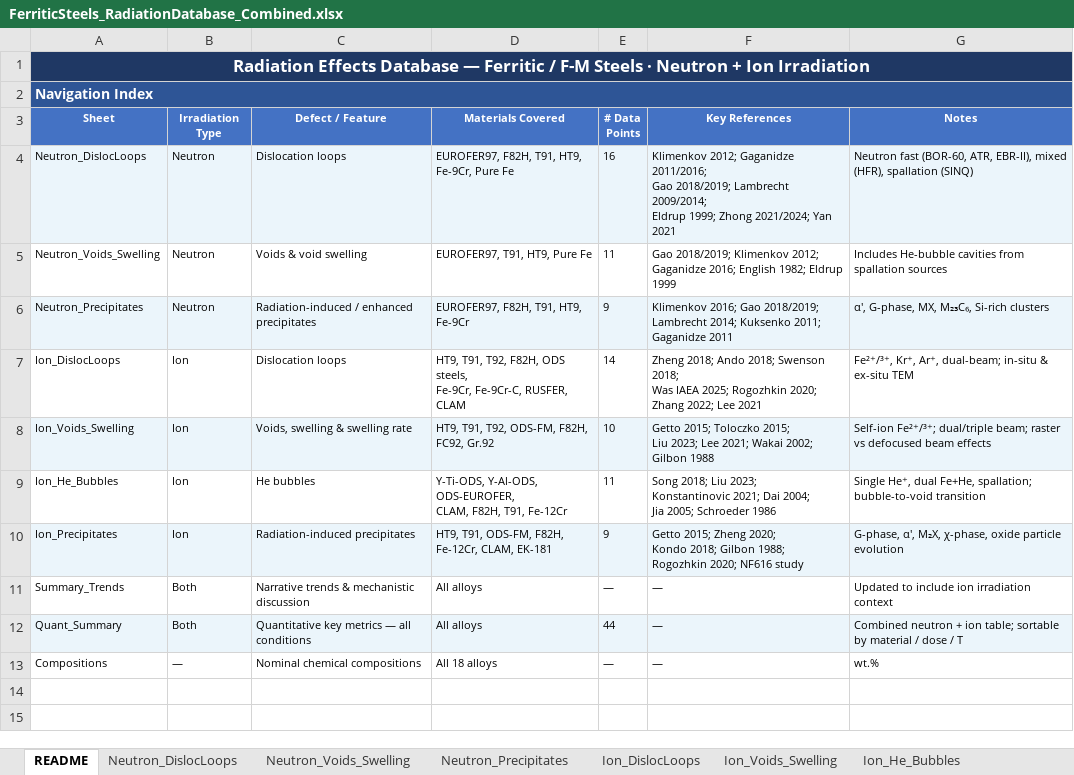
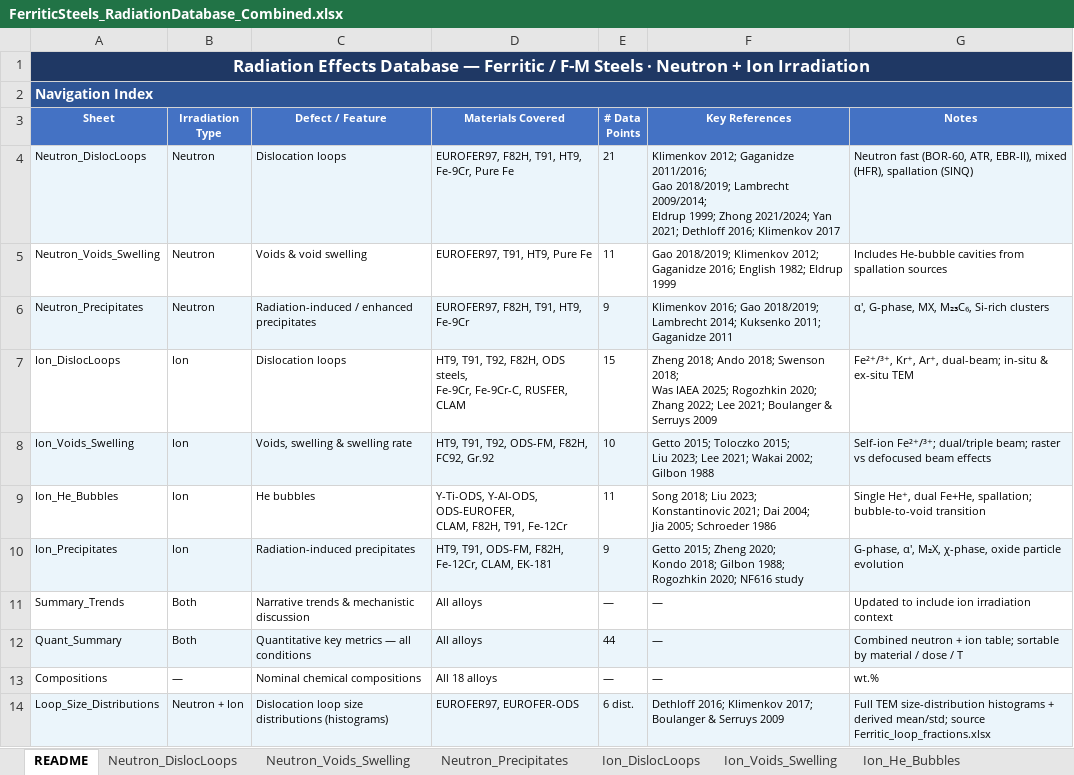
Before and after one commit to Ghoniem-Org/RadCluster, an Excel workbook: RadCluster_2_1/Eurofer_micro_database/FerriticSteels_RadiationDatabase_Combined.xlsx, sheet README, drawn as a sheet; values as stored, in another font and other column widths than the file's, no borders; the diff names each change by its address in the sheet, - before the commit and + after, or states it on an @@ line.

Commit message:
Add loop size distributions + Dethloff/Klimenkov/Boulanger loop rows to combined DB
- Neutron_DislocLoops: +3 Dethloff 2016 (EUROFER97, 15 dpa, 300C) and +2 Klimenkov 2017 (EUROFER-ODS, 16.3 dpa, 350C) rows
- Ion_DislocLoops: +1 Boulanger & Serruys 2009 (EUROFER, 700 keV Kr2+, 350C, 3 dpa) row
- New Loop_Size_Distributions sheet with 6 histograms + derived mean/std
- README counts and references updated
- Derived means cross-checked against source papers before adding

```diff
--- a/RadCluster_2_1/Eurofer_micro_database/FerriticSteels_RadiationDatabase_Combined.xlsx (sheet README)
+++ b/RadCluster_2_1/Eurofer_micro_database/FerriticSteels_RadiationDatabase_Combined.xlsx (sheet README)
-B1:G1 fill: #1F3864
+B1:G1 fill: none
-B2:G2 fill: #2E5596
+B2:G2 fill: none
-E4 (# Data Points): 16
+E4 (# Data Points): 21
-F4 (Key References): …2021/2024; Yan 2021
+F4 (Key References): …2021/2024; Yan 2021; Dethloff 2016; Klimenkov 2017
-E7 (# Data Points): 14
+E7 (# Data Points): 15
-F7 (Key References): …2022; Lee 2021
+F7 (Key References): …2022; Lee 2021; Boulanger & Serruys 2009
+row 14: Loop_Size_Distributions | Neutron + Ion | Dislocation loop size distributions (histograms) | EUROFER97, EUROFER-ODS | 6 dist. | Dethloff 2016; Klimenkov 2017; Boulanger & Serruys 2009 | Full TEM size-distribution histograms + derived mean/std; source Ferritic_loop_fractions.xlsx
```
Also changed, not shown: sheet Neutron_DislocLoops, sheet Ion_DislocLoops, sheet Ion_Voids_Swelling, sheet Ion_He_Bubbles, sheet Ion_Precipitates, sheet Neutron_Voids_Swelling, 4 more sheets, other sheet tabs.
